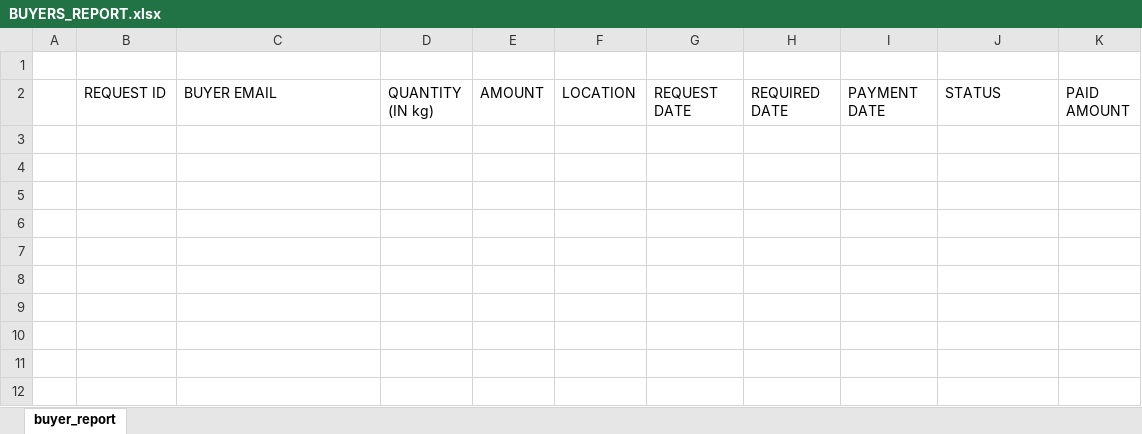
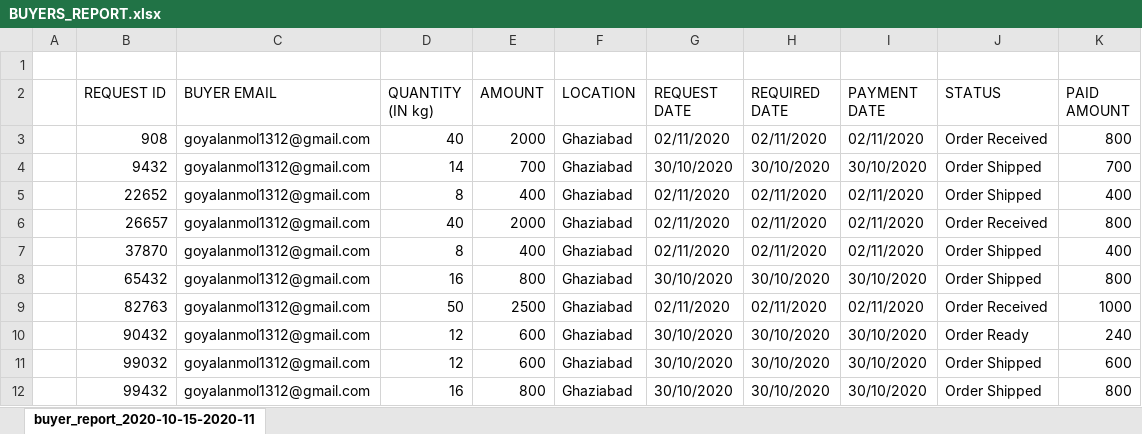
Before and after one commit to anmolg13/recycle-management-system, an Excel workbook: BUYERS_REPORT.xlsx, sheet buyer_report_2020-10-15-2020-11, drawn as a sheet; values as stored, in another font and other column widths than the file's, no borders; the diff names each change by its address in the sheet, - before the commit and + after, or states it on an @@ line.

```diff
--- a/BUYERS_REPORT.xlsx (sheet buyer_report_2020-10-15-2020-11)
+++ b/BUYERS_REPORT.xlsx (sheet buyer_report_2020-10-15-2020-11)
-sheet tab: buyer_report
+sheet tab: buyer_report_2020-10-15-2020-11
+row 3:  | 908 | goyalanmol1312@gmail.com | 40 | 2000 | Ghaziabad | 02/11/2020 | 02/11/2020 | 02/11/2020 | Order Received | 800
+row 4:  | 9432 | goyalanmol1312@gmail.com | 14 | 700 | Ghaziabad | 30/10/2020 | 30/10/2020 | 30/10/2020 | Order Shipped | 700
+row 5:  | 22652 | goyalanmol1312@gmail.com | 8 | 400 | Ghaziabad | 02/11/2020 | 02/11/2020 | 02/11/2020 | Order Shipped | 400
+row 6:  | 26657 | goyalanmol1312@gmail.com | 40 | 2000 | Ghaziabad | 02/11/2020 | 02/11/2020 | 02/11/2020 | Order Received | 800
+row 7:  | 37870 | goyalanmol1312@gmail.com | 8 | 400 | Ghaziabad | 02/11/2020 | 02/11/2020 | 02/11/2020 | Order Shipped | 400
+row 8:  | 65432 | goyalanmol1312@gmail.com | 16 | 800 | Ghaziabad | 30/10/2020 | 30/10/2020 | 30/10/2020 | Order Shipped | 800
+row 9:  | 82763 | goyalanmol1312@gmail.com | 50 | 2500 | Ghaziabad | 02/11/2020 | 02/11/2020 | 02/11/2020 | Order Received | 1000
+row 10:  | 90432 | goyalanmol1312@gmail.com | 12 | 600 | Ghaziabad | 30/10/2020 | 30/10/2020 | 30/10/2020 | Order Ready | 240
+row 11:  | 99032 | goyalanmol1312@gmail.com | 12 | 600 | Ghaziabad | 30/10/2020 | 30/10/2020 | 30/10/2020 | Order Shipped | 600
+row 12:  | 99432 | goyalanmol1312@gmail.com | 16 | 800 | Ghaziabad | 30/10/2020 | 30/10/2020 | 30/10/2020 | Order Shipped | 800
```
Also changed, not shown: 4 other files.
